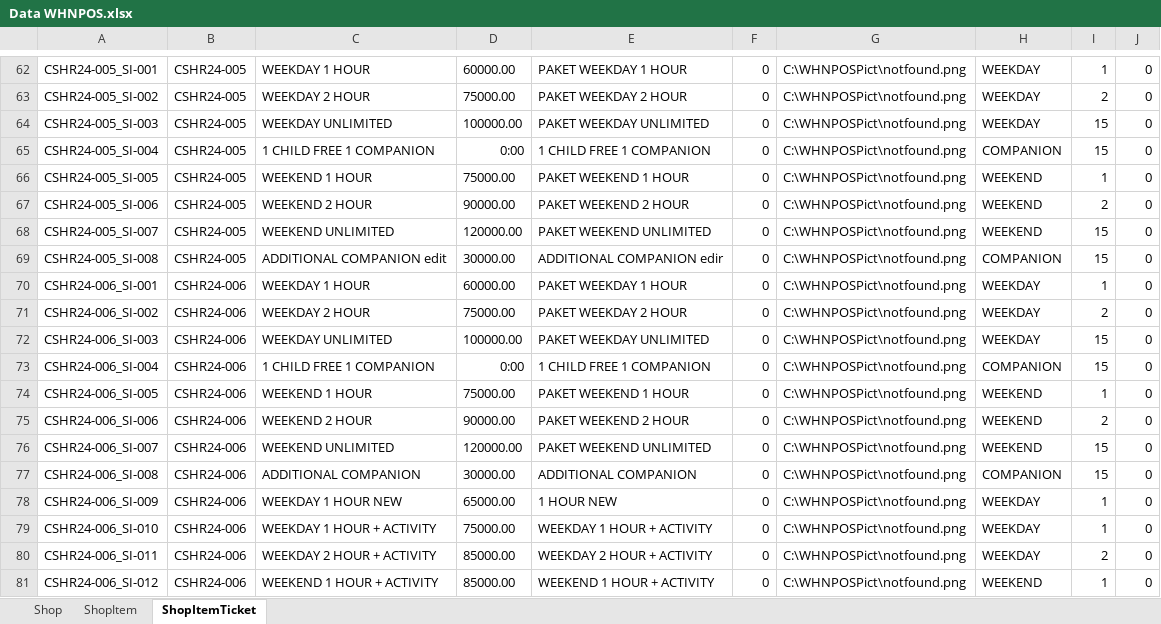
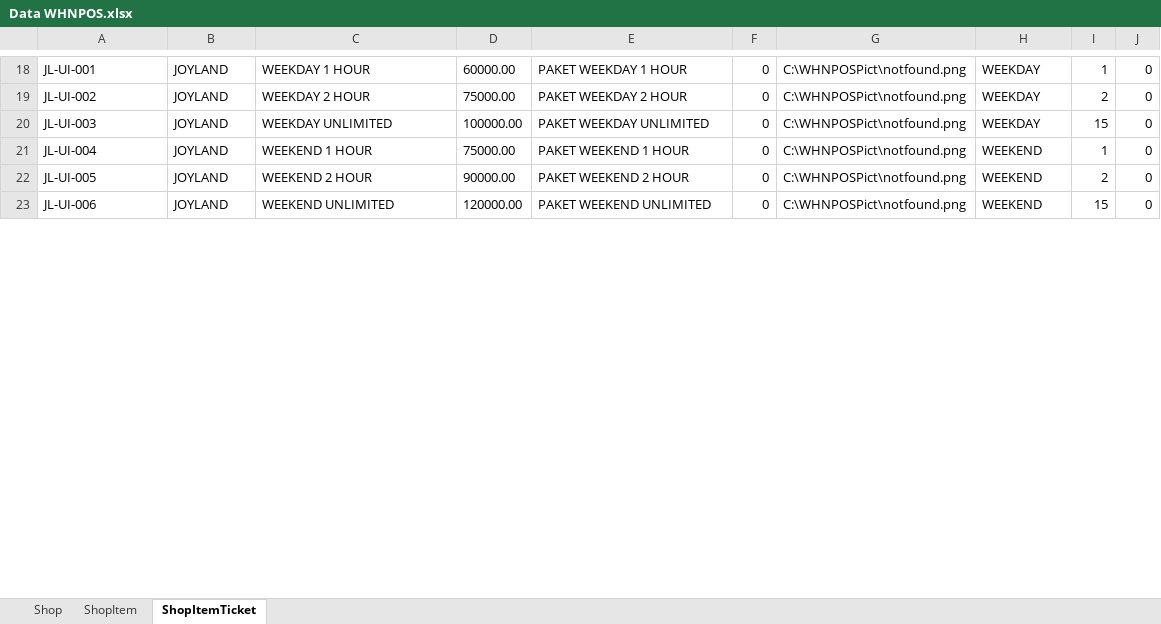
Before and after one commit to Chrosolva/GPOS, an Excel workbook: Data WHNPOS.xlsx, sheet ShopItemTicket, drawn as a sheet; only a part is shown, gaps mark what is left out; values as stored, in another font and other column widths than the file's, no borders; removed rows and columns are numbered as before the commit, all else as after; the diff covers the shown part only; the diff names each change by its address in the sheet, - before the commit and + after, or states it on an @@ line.

```diff
--- a/Data WHNPOS.xlsx (sheet ShopItemTicket)
+++ b/Data WHNPOS.xlsx (sheet ShopItemTicket)
-A18: CSHR24-005_SI-001
+A18: JL-UI-001
-B18:B20: CSHR24-005
+B18:B20: JOYLAND
-A19: CSHR24-005_SI-002
+A19: JL-UI-002
-A20: CSHR24-005_SI-003
+A20: JL-UI-003
-row 65: CSHR24-005_SI-004 | CSHR24-005 | 1 CHILD FREE 1 COMPANION | 0:00 | 1 CHILD FREE 1 COMPANION | 0 | C:\WHNPOSPict\notfound.png | COMPANION | 15 | 0
-A21: CSHR24-005_SI-005
+A21: JL-UI-004
-B21:B22: CSHR24-005
+B21:B22: JOYLAND
-A22: CSHR24-005_SI-006
+A22: JL-UI-005
-row 68: CSHR24-005_SI-007 | CSHR24-005 | WEEKEND UNLIMITED | 120000.00 | PAKET WEEKEND UNLIMITED | 0 | C:\WHNPOSPict\notfound.png | WEEKEND | 15 | 0
-row 69: CSHR24-005_SI-008 | CSHR24-005 | ADDITIONAL COMPANION edit | 30000.00 | ADDITIONAL COMPANION edir | 0 | C:\WHNPOSPict\notfound.png | COMPANION | 15 | 0
-row 70: CSHR24-006_SI-001 | CSHR24-006 | WEEKDAY 1 HOUR | 60000.00 | PAKET WEEKDAY 1 HOUR | 0 | C:\WHNPOSPict\notfound.png | WEEKDAY | 1 | 0
-row 71: CSHR24-006_SI-002 | CSHR24-006 | WEEKDAY 2 HOUR | 75000.00 | PAKET WEEKDAY 2 HOUR | 0 | C:\WHNPOSPict\notfound.png | WEEKDAY | 2 | 0
-row 72: CSHR24-006_SI-003 | CSHR24-006 | WEEKDAY UNLIMITED | 100000.00 | PAKET WEEKDAY UNLIMITED | 0 | C:\WHNPOSPict\notfound.png | WEEKDAY | 15 | 0
-row 73: CSHR24-006_SI-004 | CSHR24-006 | 1 CHILD FREE 1 COMPANION | 0:00 | 1 CHILD FREE 1 COMPANION | 0 | C:\WHNPOSPict\notfound.png | COMPANION | 15 | 0
-row 74: CSHR24-006_SI-005 | CSHR24-006 | WEEKEND 1 HOUR | 75000.00 | PAKET WEEKEND 1 HOUR | 0 | C:\WHNPOSPict\notfound.png | WEEKEND | 1 | 0
-row 75: CSHR24-006_SI-006 | CSHR24-006 | WEEKEND 2 HOUR | 90000.00 | PAKET WEEKEND 2 HOUR | 0 | C:\WHNPOSPict\notfound.png | WEEKEND | 2 | 0
-A23: CSHR24-006_SI-007
+A23: JL-UI-006
-B23: CSHR24-006
+B23: JOYLAND
-row 77: CSHR24-006_SI-008 | CSHR24-006 | ADDITIONAL COMPANION | 30000.00 | ADDITIONAL COMPANION | 0 | C:\WHNPOSPict\notfound.png | COMPANION | 15 | 0
-row 78: CSHR24-006_SI-009 | CSHR24-006 | WEEKDAY 1 HOUR NEW | 65000.00 | 1 HOUR NEW | 0 | C:\WHNPOSPict\notfound.png | WEEKDAY | 1 | 0
-row 79: CSHR24-006_SI-010 | CSHR24-006 | WEEKDAY 1 HOUR + ACTIVITY | 75000.00 | WEEKDAY 1 HOUR + ACTIVITY | 0 | C:\WHNPOSPict\notfound.png | WEEKDAY | 1 | 0
-row 80: CSHR24-006_SI-011 | CSHR24-006 | WEEKDAY 2 HOUR + ACTIVITY | 85000.00 | WEEKDAY 2 HOUR + ACTIVITY | 0 | C:\WHNPOSPict\notfound.png | WEEKDAY | 2 | 0
-row 81: CSHR24-006_SI-012 | CSHR24-006 | WEEKEND 1 HOUR + ACTIVITY | 85000.00 | WEEKEND 1 HOUR + ACTIVITY | 0 | C:\WHNPOSPict\notfound.png | WEEKEND | 1 | 0
```
Also changed, not shown: 1 added row, 147 removed rows and 22 edited cells elsewhere in this sheet, sheet ShopItem, 16 other files.
